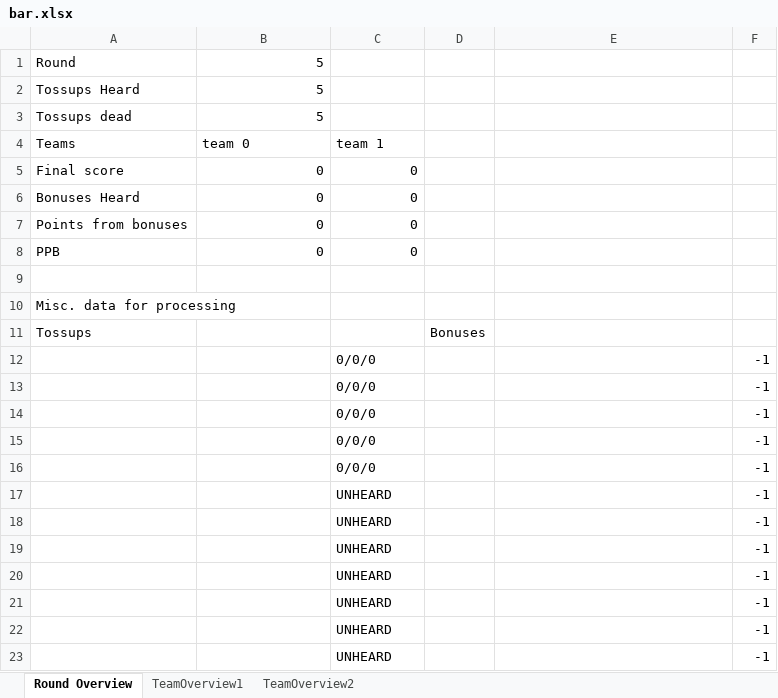
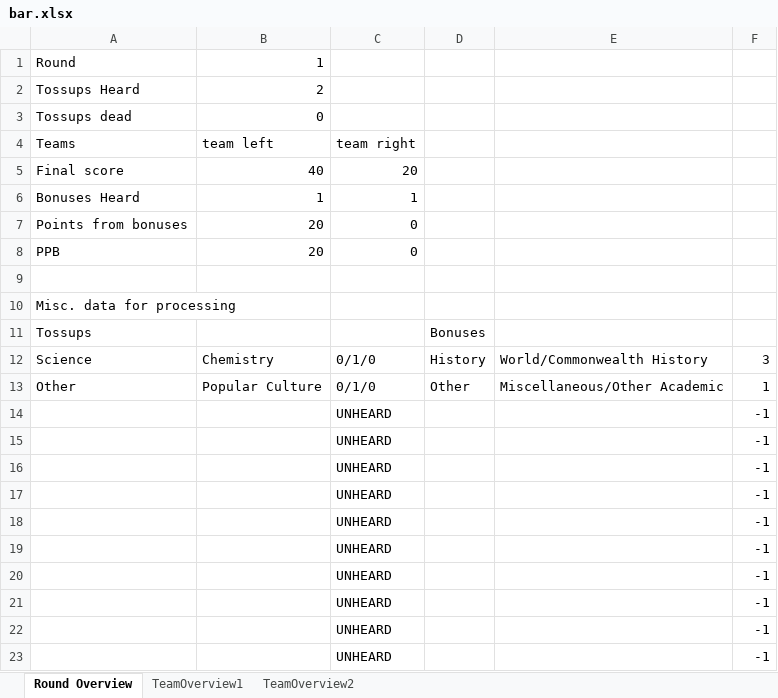
Before and after one commit to mhtang2/TangStats, an Excel workbook: bar.xlsx, sheet Round Overview, drawn as a sheet; only a part is shown; values as stored, in another font and other column widths than the file's, no borders; removed rows and columns are numbered as before the commit, all else as after; the diff names each change by its address in the sheet, - before the commit and + after, or states it on an @@ line.

```diff
--- a/bar.xlsx (sheet Round Overview)
+++ b/bar.xlsx (sheet Round Overview)
-B1: 5
+B1: 1
-B2: 5
+B2: 2
-B3: 5
+B3: 0
-B4: team 0
+B4: team left
-C4: team 1
+C4: team right
-B5: 0
+B5: 40
-C5: 0
+C5: 20
-B6: 0
+B6: 1
-C6: 0
+C6: 1
-B7:B8: 0
+B7:B8: 20
-row 12:  |  | 0/0/0 |  |  | -1
-row 13:  |  | 0/0/0 |  |  | -1
-row 14:  |  | 0/0/0 |  |  | -1
-row 15:  |  | 0/0/0 |  |  | -1
-row 16:  |  | 0/0/0 |  |  | -1
+row 12: Science | Chemistry | 0/1/0 | History | World/Commonwealth History | 3
+row 13: Other | Popular Culture | 0/1/0 | Other | Miscellaneous/Other Academic | 1
+row 14:  |  | UNHEARD |  |  | -1
+row 15:  |  | UNHEARD |  |  | -1
+row 16:  |  | UNHEARD |  |  | -1
```
Also changed, not shown: sheet TeamOverview2, sheet TeamOverview1, 18 other files.
